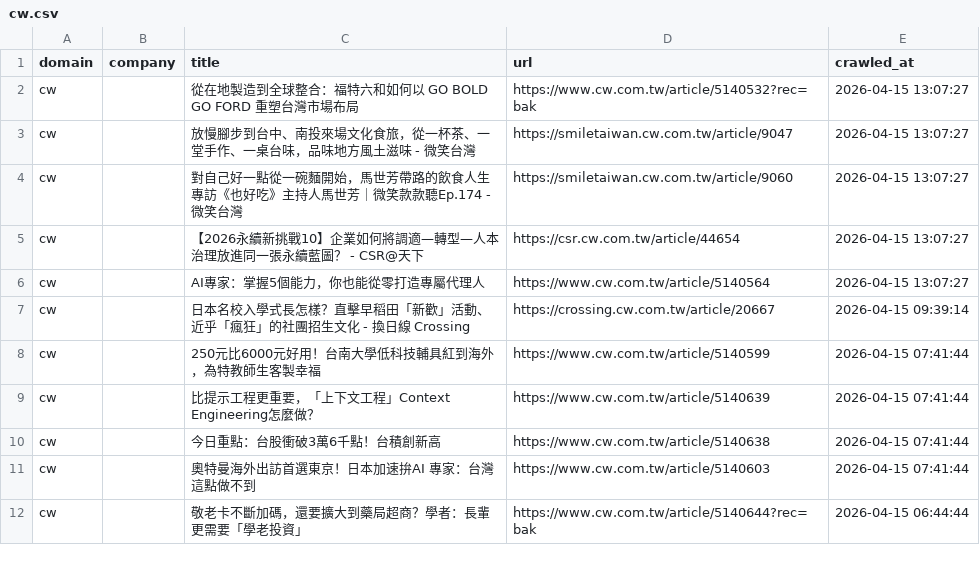
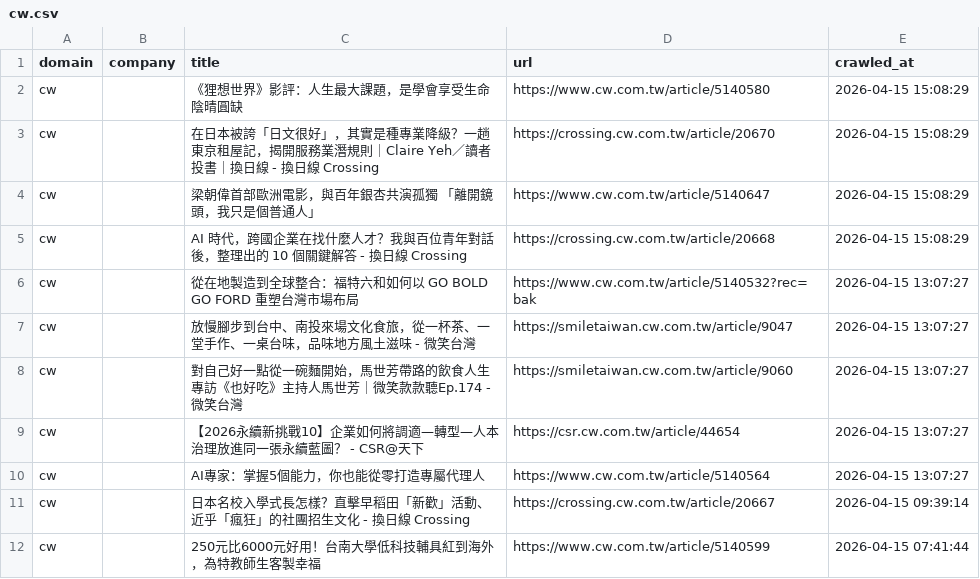
Before and after one commit to levelupup/news_crawler, a CSV file: data/cw.csv, drawn as a sheet; only a part is shown; the shorter side is filled out with more unchanged rows.

```diff
--- a/data/cw.csv
+++ b/data/cw.csv
@@ -1,2 +1,6 @@
 domain,company,title,url,crawled_at
+cw,,《狸想世界》影評：人生最大課題，是學會享受生命陰晴圓缺,https://www.cw.com.tw/article/5140580,2026-04-15 15:08:29
+cw,,在日本被誇「日文很好」，其實是種專業降級？一趟東京租屋記，揭開服務業潛規則｜Claire Yeh／讀者投書｜換日線 - 換日線 Crossing,https://crossing.cw.com.tw/article/20670,2026-04-15 15:08:29
+cw,,梁朝偉首部歐洲電影，與百年銀杏共演孤獨 「離開鏡頭，我只是個普通人」,https://www.cw.com.tw/article/5140647,2026-04-15 15:08:29
+cw,,AI 時代，跨國企業在找什麼人才？我與百位青年對話後，整理出的 10 個關鍵解答 - 換日線 Crossing,https://crossing.cw.com.tw/article/20668,2026-04-15 15:08:29
 cw,,從在地製造到全球整合：福特六和如何以 GO BOLD GO FORD 重塑台灣市場布局,https://www.cw.com.tw/article/5140532?rec=bak,2026-04-15 13:07:27
```
Also changed, not shown: data/bloomberg.csv, data/edge_markets.csv, 23 other files.
